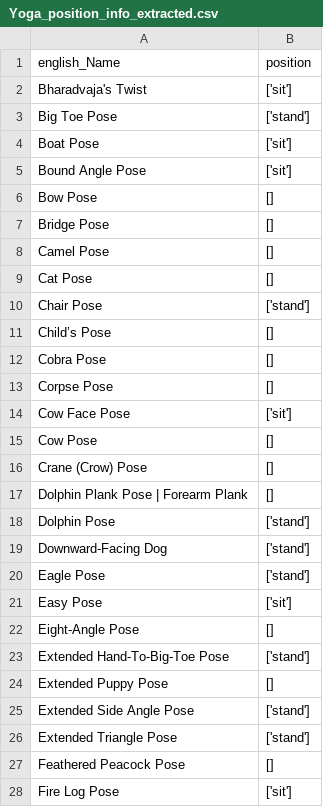
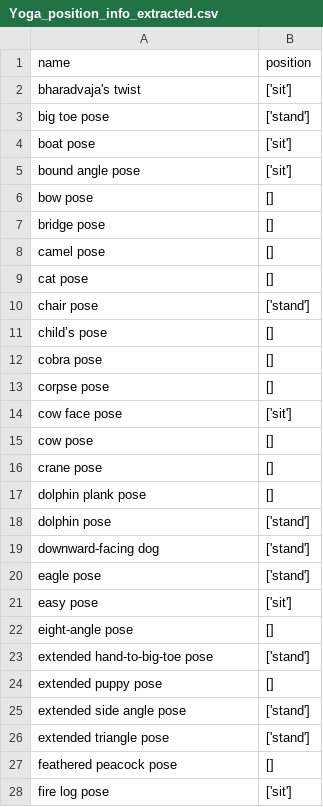
Before and after one commit to imdaredevil/fitness_kg, a CSV file: Information Extraction/Data Extracted/Yoga_position_info_extracted.csv, drawn as a sheet; only a part is shown; the diff covers the shown part only.

```diff
--- a/Information Extraction/Data Extracted/Yoga_position_info_extracted.csv
+++ b/Information Extraction/Data Extracted/Yoga_position_info_extracted.csv
@@ -1,28 +1,28 @@
-english_Name,position
-Bharadvaja's Twist,['sit']
-Big Toe Pose,['stand']
-Boat Pose,['sit']
-Bound Angle Pose,['sit']
-Bow Pose,[]
-Bridge Pose,[]
-Camel Pose,[]
-Cat Pose,[]
-Chair Pose,['stand']
-Child’s Pose,[]
-Cobra Pose,[]
-Corpse Pose,[]
-Cow Face Pose,['sit']
-Cow Pose,[]
-Crane (Crow) Pose,[]
-Dolphin Plank Pose | Forearm Plank,[]
-Dolphin Pose,['stand']
-Downward-Facing Dog,['stand']
-Eagle Pose,['stand']
-Easy Pose,['sit']
-Eight-Angle Pose,[]
-Extended Hand-To-Big-Toe Pose,['stand']
-Extended Puppy Pose,[]
-Extended Side Angle Pose,['stand']
-Extended Triangle Pose,['stand']
-Feathered Peacock Pose,[]
-Fire Log Pose,['sit']
+name,position
+bharadvaja's twist,['sit']
+big toe pose,['stand']
+boat pose,['sit']
+bound angle pose,['sit']
+bow pose,[]
+bridge pose,[]
+camel pose,[]
+cat pose,[]
+chair pose,['stand']
+child’s pose,[]
+cobra pose,[]
+corpse pose,[]
+cow face pose,['sit']
+cow pose,[]
+crane pose,[]
+dolphin plank pose,[]
+dolphin pose,['stand']
+downward-facing dog,['stand']
+eagle pose,['stand']
+easy pose,['sit']
+eight-angle pose,[]
+extended hand-to-big-toe pose,['stand']
+extended puppy pose,[]
+extended side angle pose,['stand']
+extended triangle pose,['stand']
+feathered peacock pose,[]
+fire log pose,['sit']
```
Also changed, not shown: 65 edited cells elsewhere in this file, Entity Linking/Data_KG_Creation/equipment.csv, 2 other files.
